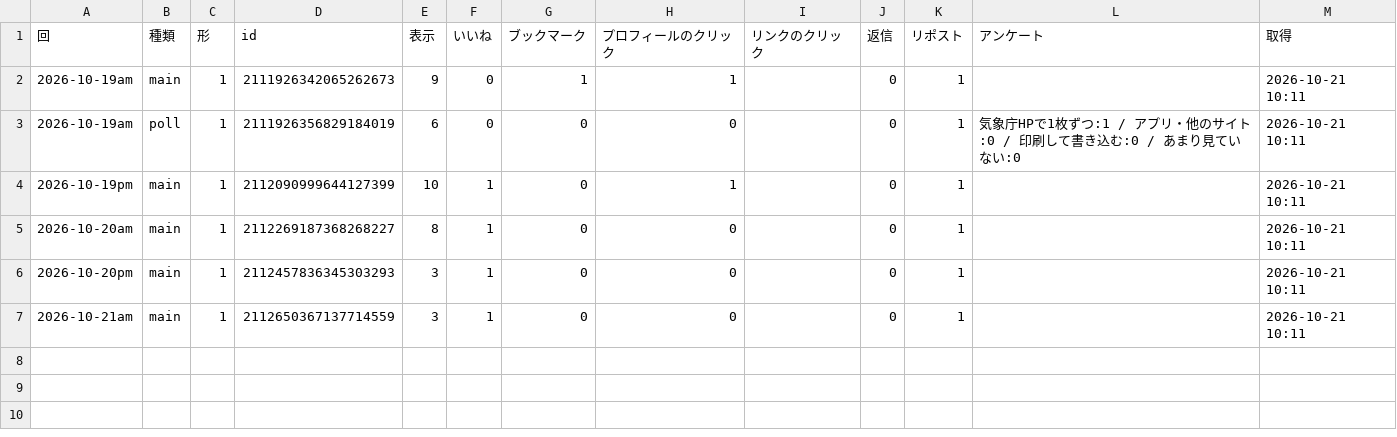
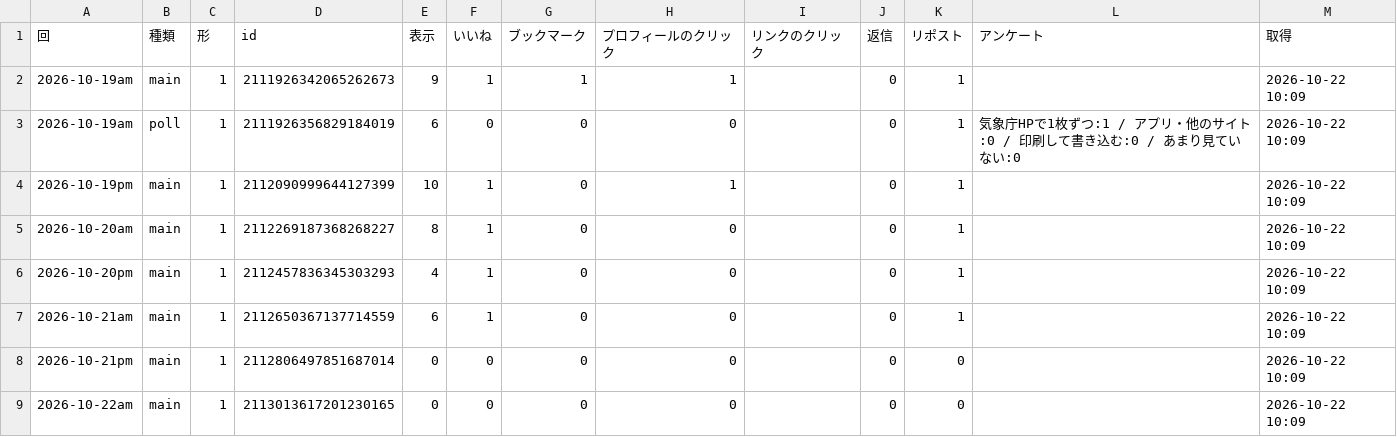
Before and after one commit to naokishobosai0214-dot/sorayomi, a CSV file: metrics.csv, drawn as a sheet.

```diff
--- a/metrics.csv
+++ b/metrics.csv
@@ -1,7 +1,9 @@
 回,種類,形,id,表示,いいね,ブックマーク,プロフィールのクリック,リンクのクリック,返信,リポスト,アンケート,取得
-2026-10-19am,main,1,2111926342065262673,9,0,1,1,,0,1,,2026-10-21 10:11
-2026-10-19am,poll,1,2111926356829184019,6,0,0,0,,0,1,気象庁HPで1枚ずつ:1 / アプリ・他のサイト:0 / 印刷して書き込む:0 / あまり見ていない:0,2026-10-21 10:11
-2026-10-19pm,main,1,2112090999644127399,10,1,0,1,,0,1,,2026-10-21 10:11
-2026-10-20am,main,1,2112269187368268227,8,1,0,0,,0,1,,2026-10-21 10:11
-2026-10-20pm,main,1,2112457836345303293,3,1,0,0,,0,1,,2026-10-21 10:11
-2026-10-21am,main,1,2112650367137714559,3,1,0,0,,0,1,,2026-10-21 10:11
+2026-10-19am,main,1,2111926342065262673,9,1,1,1,,0,1,,2026-10-22 10:09
+2026-10-19am,poll,1,2111926356829184019,6,0,0,0,,0,1,気象庁HPで1枚ずつ:1 / アプリ・他のサイト:0 / 印刷して書き込む:0 / あまり見ていない:0,2026-10-22 10:09
+2026-10-19pm,main,1,2112090999644127399,10,1,0,1,,0,1,,2026-10-22 10:09
+2026-10-20am,main,1,2112269187368268227,8,1,0,0,,0,1,,2026-10-22 10:09
+2026-10-20pm,main,1,2112457836345303293,4,1,0,0,,0,1,,2026-10-22 10:09
+2026-10-21am,main,1,2112650367137714559,6,1,0,0,,0,1,,2026-10-22 10:09
+2026-10-21pm,main,1,2112806497851687014,0,0,0,0,,0,0,,2026-10-22 10:09
+2026-10-22am,main,1,2113013617201230165,0,0,0,0,,0,0,,2026-10-22 10:09
```
Also changed, not shown: replies.csv.
